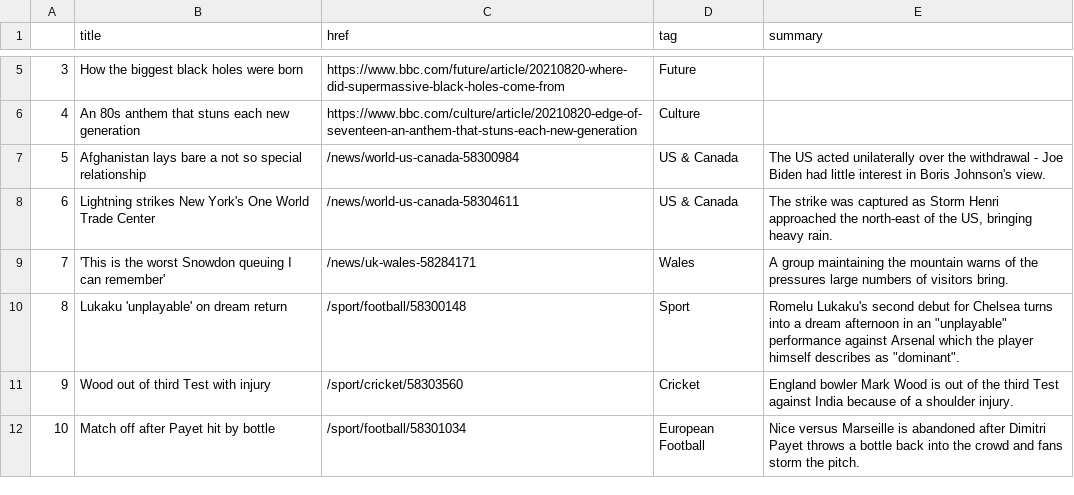
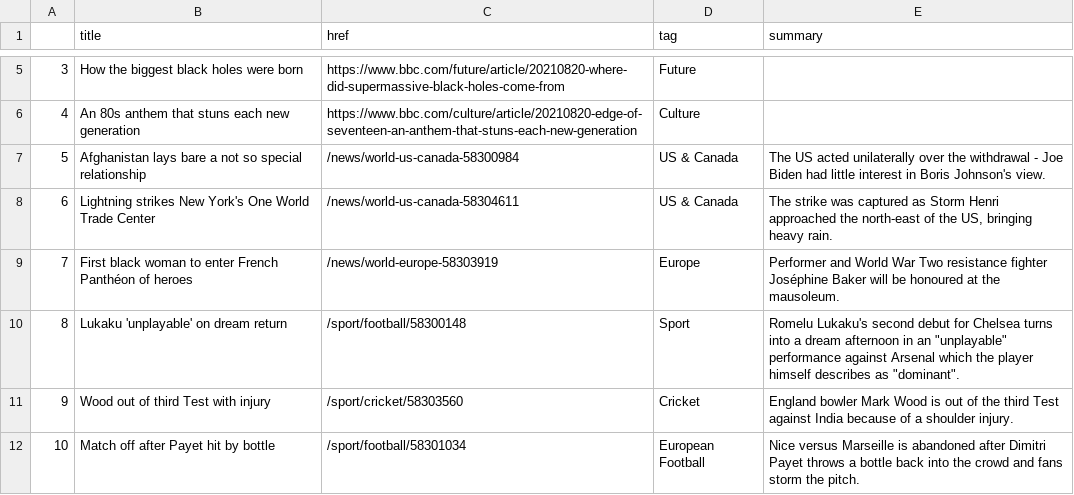
Before and after one commit to kgrumke/automatic-scraper, a CSV file: bbc-headlines.csv, drawn as a sheet; only a part is shown, gaps mark what is left out.

```diff
--- a/bbc-headlines.csv
+++ b/bbc-headlines.csv
@@ -8,3 +8,3 @@
 6,Lightning strikes New York's One World Trade Center,/news/world-us-canada-58304611,US & Canada,"The strike was captured as Storm Henri approached the north-east of the US, bringing heavy rain."
-7,'This is the worst Snowdon queuing I can remember',/news/uk-wales-58284171,Wales,A group maintaining the mountain warns of the pressures large numbers of visitors bring.
+7,First black woman to enter French Panthéon of heroes,/news/world-europe-58303919,Europe,Performer and World War Two resistance fighter Joséphine Baker will be honoured at the mausoleum.
 8,Lukaku 'unplayable' on dream return,/sport/football/58300148,Sport,"Romelu Lukaku's second debut for Chelsea turns into a dream afternoon in an ""unplayable"" performance against Arsenal which the player himself describes as ""dominant""."
```
